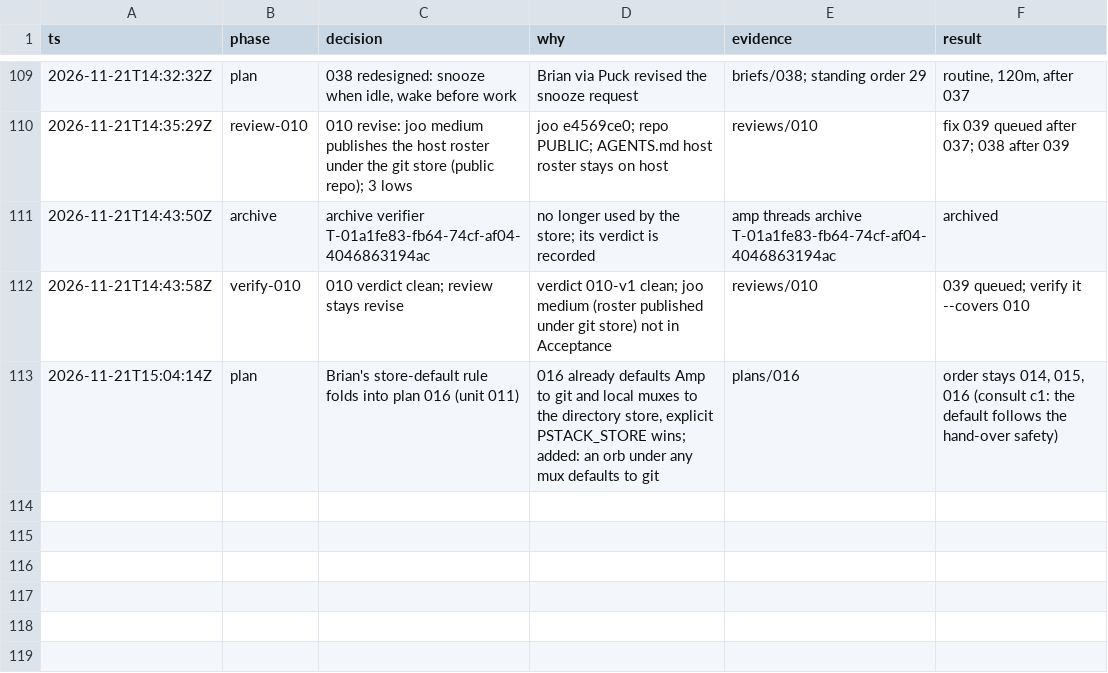
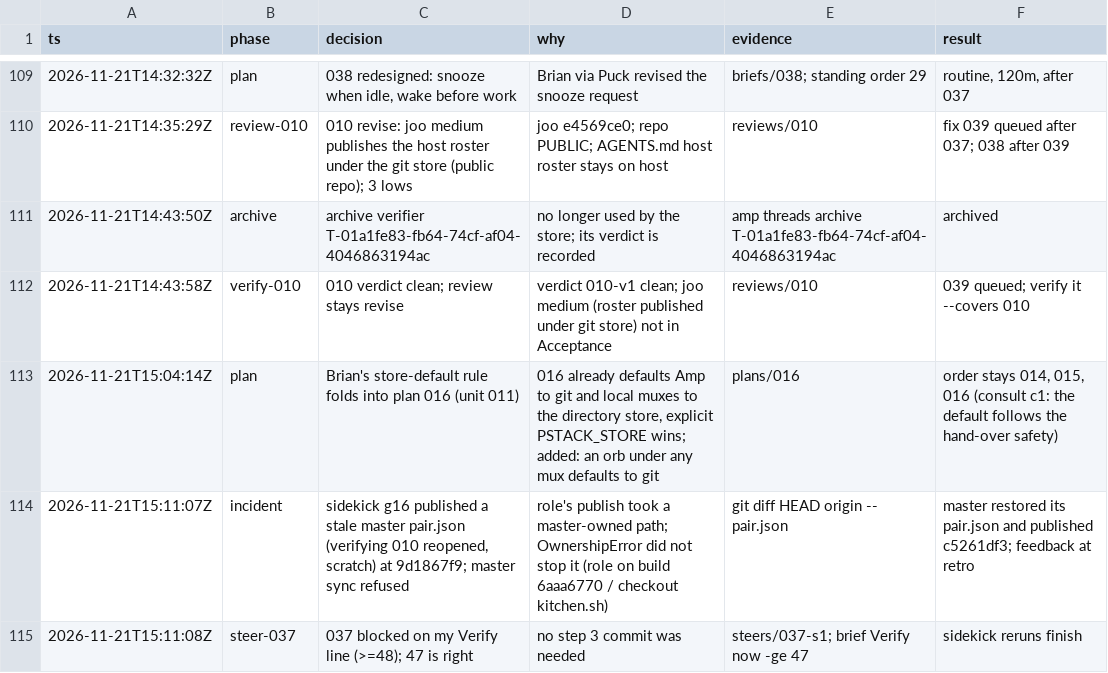
Before and after one commit to br1anchen/open-pstack, a TSV file: decisions.tsv, drawn as a sheet; only a part is shown, gaps mark what is left out; the diff names each change by its address in the sheet, - before the commit and + after, or states it on an @@ line.

Commit message:
kitchen: master publishes 4 files
Co-authored-by: Brian Chen <brianchen8990@gmail.com>

```diff
--- a/decisions.tsv
+++ b/decisions.tsv
+row 114: 2026-11-21T15:11:07Z | incident | sidekick g16 published a stale master pair.json (verifying 010 reopened, scratch) at 9d1867f9; master sync refused | role's publish took a master-owned path; OwnershipError did not stop it (role on build 6aaa6770 / checkout kitchen.sh) | git diff HEAD origin -- pair.json | master restored its pair.json and published c5261df3; feedback at retro
+row 115: 2026-11-21T15:11:08Z | steer-037 | 037 blocked on my Verify line (>=48); 47 is right | no step 3 commit was needed | steers/037-s1; brief Verify now -ge 47 | sidekick reruns finish
```
Also changed, not shown: events/master-g3.tsv, 2 other files.
